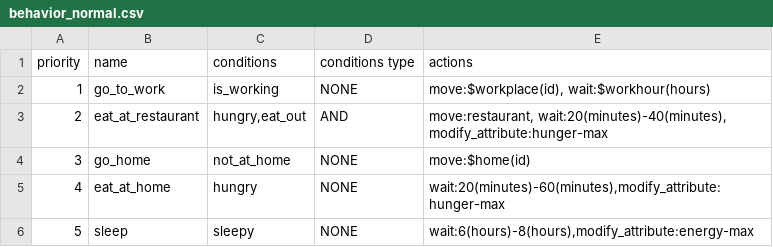
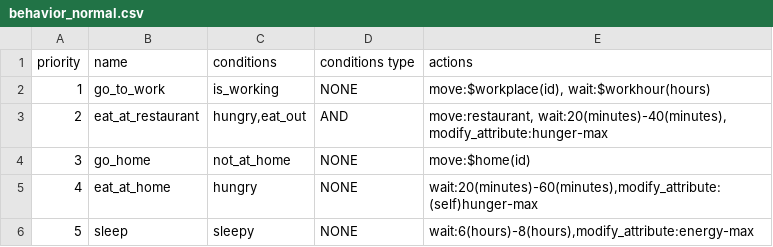
Before and after one commit to rithgroove/Koudou, a CSV file: config/behavioral/behavior/behavior_normal.csv, drawn as a sheet.

Commit message:
finished generate behavior and activities, not tested

```diff
--- a/config/behavioral/behavior/behavior_normal.csv
+++ b/config/behavioral/behavior/behavior_normal.csv
@@ -4,3 +4,3 @@
 3,"go_home","not_at_home","NONE","move:$home(id)"
-4,"eat_at_home","hungry","NONE","wait:20(minutes)-60(minutes),modify_attribute:hunger-max"
+4,"eat_at_home","hungry","NONE","wait:20(minutes)-60(minutes),modify_attribute:(self)hunger-max"
 5,"sleep","sleepy","NONE","wait:6(hours)-8(hours),modify_attribute:energy-max"
```
Also changed, not shown: config/behavioral/condition.csv, 7 other files.
